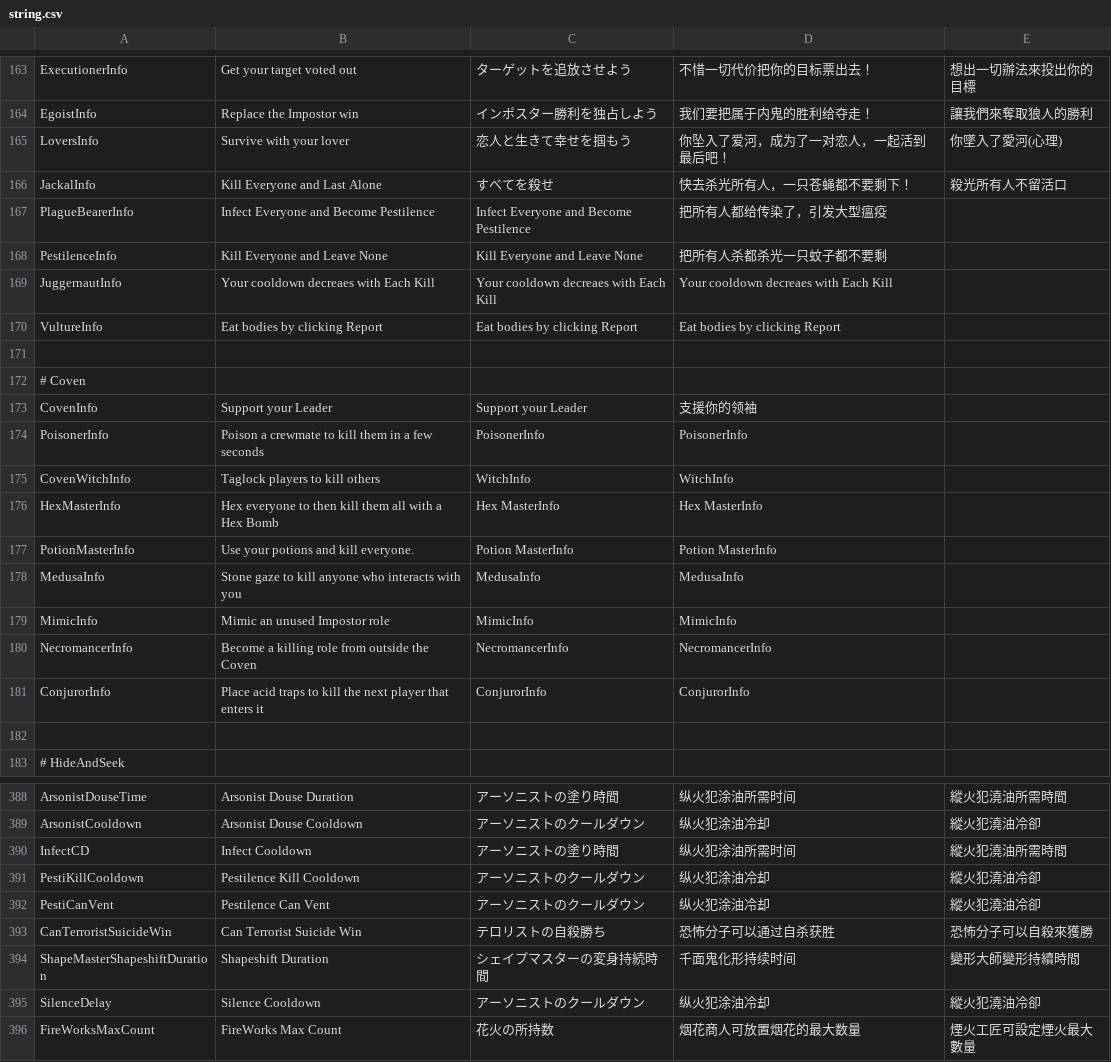
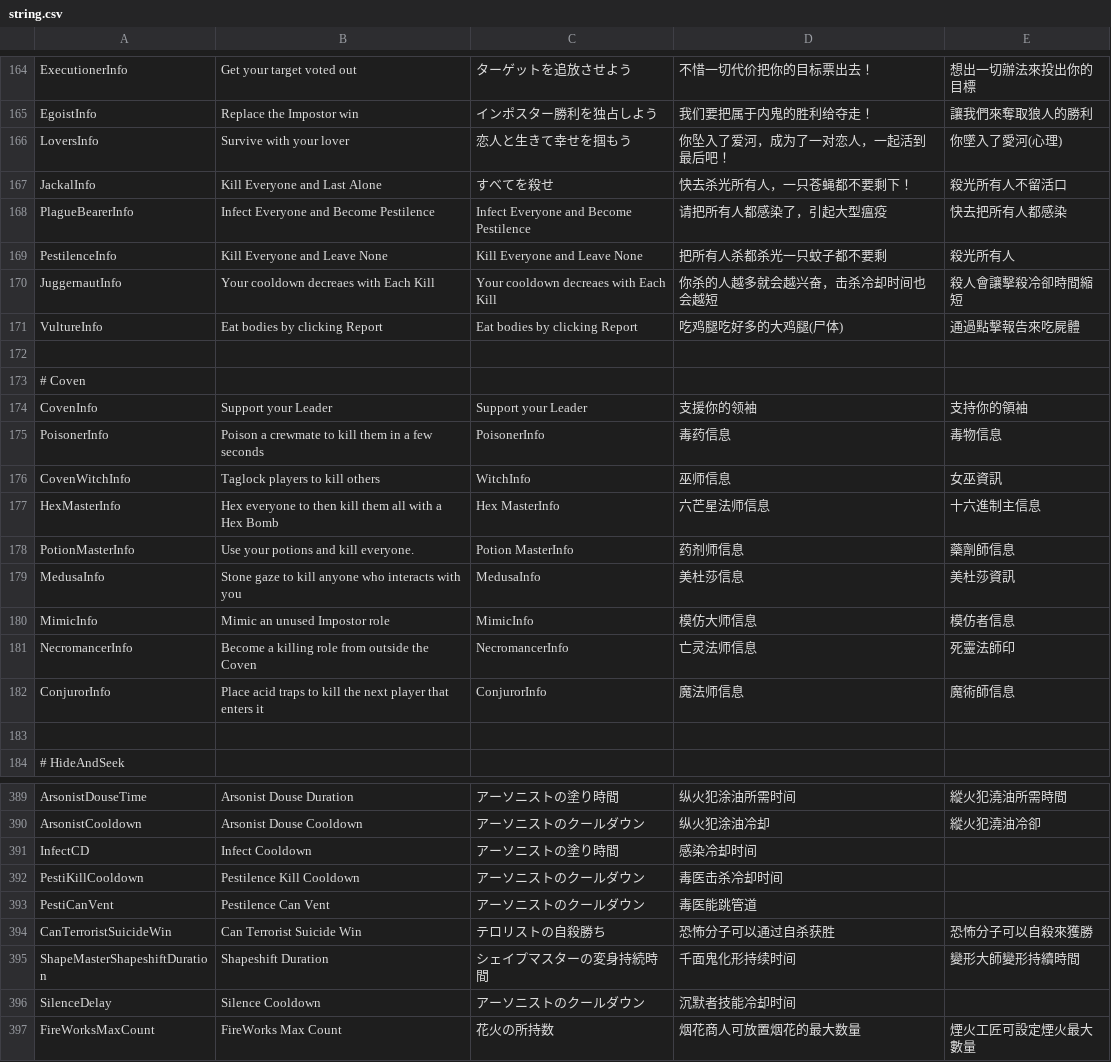
Before and after one commit to discus-sions/TownOfHost-TheOtherRoles, a CSV file: Resources/string.csv, drawn as a sheet; only a part is shown, gaps mark what is left out; the diff covers the shown part only.

```diff
--- a/Resources/string.csv
+++ b/Resources/string.csv
@@ -166,17 +167,17 @@ LoversInfo,Survive with your lover,恋人と生きて幸せを掴もう,你坠
 JackalInfo,Kill Everyone and Last Alone,すべてを殺せ,快去杀光所有人，一只苍蝇都不要剩下！,殺光所有人不留活口
-PlagueBearerInfo,Infect Everyone and Become Pestilence,Infect Everyone and Become Pestilence,把所有人都给传染了，引发大型瘟疫
-PestilenceInfo,Kill Everyone and Leave None,Kill Everyone and Leave None,把所有人杀都杀光一只蚊子都不要剩
-JuggernautInfo,Your cooldown decreaes with Each Kill,Your cooldown decreaes with Each Kill,Your cooldown decreaes with Each Kill
-VultureInfo,Eat bodies by clicking Report,Eat bodies by clicking Report,Eat bodies by clicking Report
+PlagueBearerInfo,Infect Everyone and Become Pestilence,Infect Everyone and Become Pestilence,请把所有人都感染了，引起大型瘟疫,快去把所有人都感染
+PestilenceInfo,Kill Everyone and Leave None,Kill Everyone and Leave None,把所有人杀都杀光一只蚊子都不要剩,殺光所有人
+JuggernautInfo,Your cooldown decreaes with Each Kill,Your cooldown decreaes with Each Kill,你杀的人越多就会越兴奋，击杀冷却时间也会越短,殺人會讓擊殺冷卻時間縮短
+VultureInfo,Eat bodies by clicking Report,Eat bodies by clicking Report,吃鸡腿吃好多的大鸡腿(尸体),通過點擊報告來吃屍體
 
 # Coven
-CovenInfo,Support your Leader,Support your Leader,支援你的领袖
-PoisonerInfo,Poison a crewmate to kill them in a few seconds,PoisonerInfo,PoisonerInfo
-CovenWitchInfo,Taglock players to kill others,WitchInfo,WitchInfo
-HexMasterInfo,Hex everyone to then kill them all with a Hex Bomb,Hex MasterInfo,Hex MasterInfo
-PotionMasterInfo,Use your potions and kill everyone.,Potion MasterInfo,Potion MasterInfo
-MedusaInfo,Stone gaze to kill anyone who interacts with you,MedusaInfo,MedusaInfo
-MimicInfo,Mimic an unused Impostor role,MimicInfo,MimicInfo
-NecromancerInfo,Become a killing role from outside the Coven,NecromancerInfo,NecromancerInfo
-ConjurorInfo,Place acid traps to kill the next player that enters it,ConjurorInfo,ConjurorInfo
+CovenInfo,Support your Leader,Support your Leader,支援你的领袖,支持你的領袖
+PoisonerInfo,Poison a crewmate to kill them in a few seconds,PoisonerInfo,毒药信息,毒物信息
+CovenWitchInfo,Taglock players to kill others,WitchInfo,巫师信息,女巫資訊
+HexMasterInfo,Hex everyone to then kill them all with a Hex Bomb,Hex MasterInfo,六芒星法师信息,十六進制主信息
+PotionMasterInfo,Use your potions and kill everyone.,Potion MasterInfo,药剂师信息,藥劑師信息
+MedusaInfo,Stone gaze to kill anyone who interacts with you,MedusaInfo,美杜莎信息,美杜莎資訊
+MimicInfo,Mimic an unused Impostor role,MimicInfo,模仿大师信息,模仿者信息
+NecromancerInfo,Become a killing role from outside the Coven,NecromancerInfo,亡灵法师信息,死靈法師印
+ConjurorInfo,Place acid traps to kill the next player that enters it,ConjurorInfo,魔法师信息,魔術師信息
 
@@ -389,8 +390,8 @@ ArsonistDouseTime,Arsonist Douse Duration,アーソニストの塗り時間,纵
 ArsonistCooldown,Arsonist Douse Cooldown,アーソニストのクールダウン,纵火犯涂油冷却,縱火犯澆油冷卻
-InfectCD,Infect Cooldown,アーソニストの塗り時間,纵火犯涂油所需时间,縱火犯澆油所需時間
-PestiKillCooldown,Pestilence Kill Cooldown,アーソニストのクールダウン,纵火犯涂油冷却,縱火犯澆油冷卻
-PestiCanVent,Pestilence Can Vent,アーソニストのクールダウン,纵火犯涂油冷却,縱火犯澆油冷卻
+InfectCD,Infect Cooldown,アーソニストの塗り時間,感染冷却时间,
+PestiKillCooldown,Pestilence Kill Cooldown,アーソニストのクールダウン,毒医击杀冷却时间,
+PestiCanVent,Pestilence Can Vent,アーソニストのクールダウン,毒医能跳管道,
 CanTerroristSuicideWin,Can Terrorist Suicide Win,テロリストの自殺勝ち,恐怖分子可以通过自杀获胜,恐怖分子可以自殺來獲勝
 ShapeMasterShapeshiftDuration,Shapeshift Duration,シェイプマスターの変身持続時間,千面鬼化形持续时间,變形大師變形持續時間
-SilenceDelay,Silence Cooldown,アーソニストのクールダウン,纵火犯涂油冷却,縱火犯澆油冷卻
+SilenceDelay,Silence Cooldown,アーソニストのクールダウン,沉默者技能冷却时间,
 FireWorksMaxCount,FireWorks Max Count,花火の所持数,烟花商人可放置烟花的最大数量,煙火工匠可設定煙火最大數量
```
Also changed, not shown: 1 added row and 124 edited cells elsewhere in this file.
